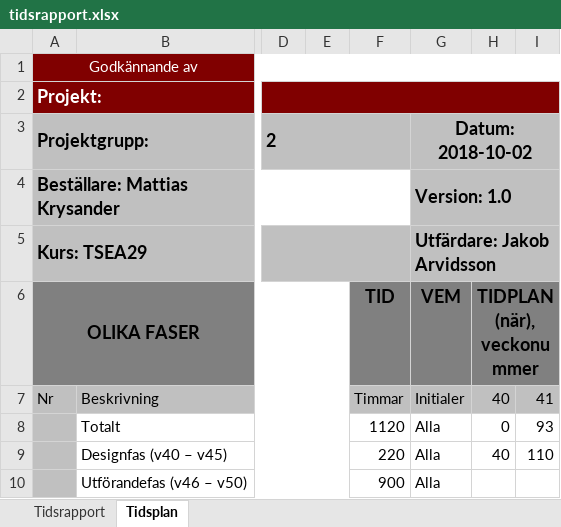
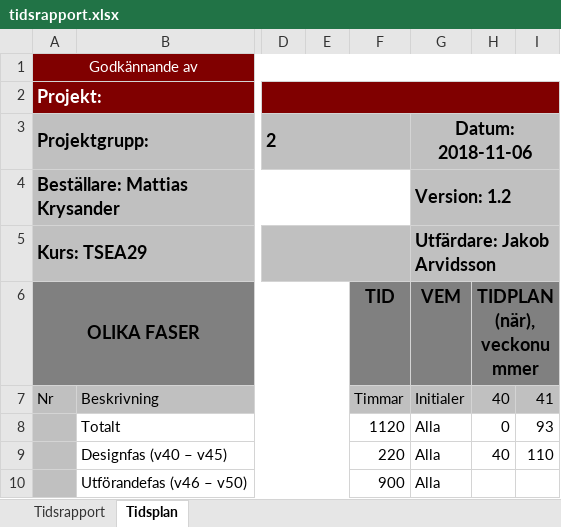
Before and after one commit to youhas97/autonom-taxi, an Excel workbook: doc/tidsrapport/tidsrapport.xlsx, sheet Tidsplan, drawn as a sheet; only a part is shown, gaps mark what is left out; values as stored, in another font and other column widths than the file's, no borders; conditional formats not drawn; the diff names each change by its address in the sheet, - before the commit and + after, or states it on an @@ line.

```diff
--- a/doc/tidsrapport/tidsrapport.xlsx (sheet Tidsplan)
+++ b/doc/tidsrapport/tidsrapport.xlsx (sheet Tidsplan)
-G3: Datum: 2018-10-02
+G3: Datum: 2018-11-06
-G4: Version: 1.0
+G4: Version: 1.2
```
Also changed, not shown: 3 other files.
